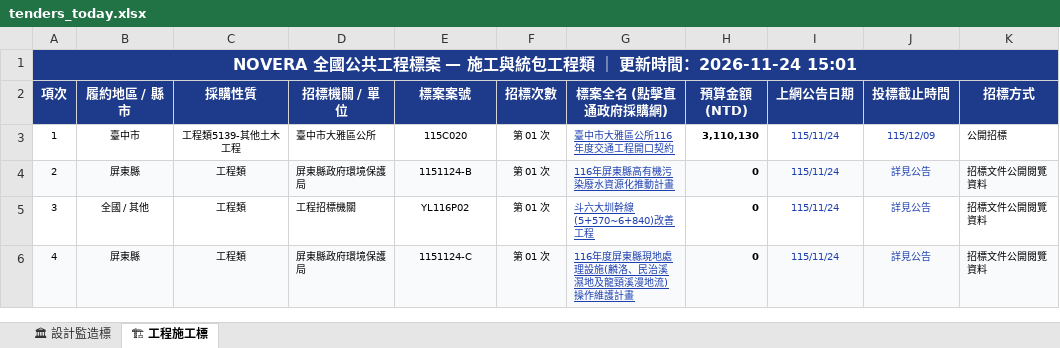
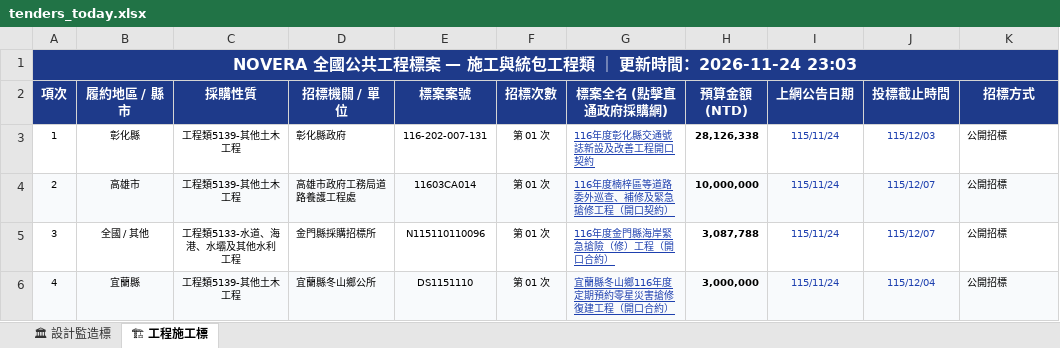
Before and after one commit to gardenai0222-a11y/gardenai0222-a11y.github.io, an Excel workbook: tenders_today.xlsx, sheet 🏗 工程施工標, drawn as a sheet; only a part is shown; values as stored, in another font and other column widths than the file's, no borders; the diff covers the shown part only; the diff names each change by its address in the sheet, - before the commit and + after, or states it on an @@ line.

```diff
--- a/tenders_today.xlsx (sheet 🏗 工程施工標)
+++ b/tenders_today.xlsx (sheet 🏗 工程施工標)
-A1 (項次): …時間：2026-11-24 15:01
+A1 (項次): …時間：2026-11-24 23:03
-B3 (履約地區 / 縣市): 臺中市
+B3 (履約地區 / 縣市): 彰化縣
-D3 (招標機關 / 單位): 臺中市大雅區公所
+D3 (招標機關 / 單位): 彰化縣政府
-E3 (標案案號): 115C020
+E3 (標案案號): 116-202-007-131
-G3 (標案全名 (點擊直通政府採購網)): 臺中市大雅區公所116年度交通工程開口契約
+G3 (標案全名 (點擊直通政府採購網)): 116年度彰化縣交通號誌新設及改善工程開口契約
-H3 (預算金額 (NTD)): 3,110,130
+H3 (預算金額 (NTD)): 28,126,338
-J3 (投標截止時間): 115/12/09
+J3 (投標截止時間): 115/12/03
-B4 (履約地區 / 縣市): 屏東縣
+B4 (履約地區 / 縣市): 高雄市
-C4 (採購性質): 工程類
+C4 (採購性質): 工程類5139-其他土木工程
-D4 (招標機關 / 單位): 屏東縣政府環境保護局
+D4 (招標機關 / 單位): 高雄市政府工務局道路養護工程處
-E4 (標案案號): 1151124-B
+E4 (標案案號): 11603CA014
-G4 (標案全名 (點擊直通政府採購網)): 116年屏東縣高有機污染廢水資源化推動計畫
+G4 (標案全名 (點擊直通政府採購網)): 116年度楠梓區等道路委外巡查、補修及緊急搶修工程（開口契約）
-H4 (預算金額 (NTD)): 0
+H4 (預算金額 (NTD)): 10,000,000
-J4:J5 (投標截止時間): 詳見公告
+J4:J5 (投標截止時間): 115/12/07
-K4:K6 (招標方式): 招標文件公開閱覽資料
+K4:K6 (招標方式): 公開招標
-C5 (採購性質): 工程類
+C5 (採購性質): 工程類5133-水道、海港、水壩及其他水利工程
-D5 (招標機關 / 單位): 工程招標機關
+D5 (招標機關 / 單位): 金門縣採購招標所
-E5 (標案案號): YL116P02
+E5 (標案案號): N115110110096
-G5 (標案全名 (點擊直通政府採購網)): 斗六大圳幹線(5+570~6+840)改善工程
+G5 (標案全名 (點擊直通政府採購網)): 116年度金門縣海岸緊急搶險（修）工程（開口合約）
-H5 (預算金額 (NTD)): 0
+H5 (預算金額 (NTD)): 3,087,788
-B6 (履約地區 / 縣市): 屏東縣
+B6 (履約地區 / 縣市): 宜蘭縣
-C6 (採購性質): 工程類
+C6 (採購性質): 工程類5139-其他土木工程
-D6 (招標機關 / 單位): 屏東縣政府環境保護局
+D6 (招標機關 / 單位): 宜蘭縣冬山鄉公所
-E6 (標案案號): 1151124-C
+E6 (標案案號): DS1151110
-G6 (標案全名 (點擊直通政府採購網)): 116年度屏東縣現地處理設施(麟洛、民治溪濕地及龍頸溪漫地流)操作維護計畫
+G6 (標案全名 (點擊直通政府採購網)): 宜蘭縣冬山鄉116年度定期預約零星災害搶修復建工程（開口合約）
-H6 (預算金額 (NTD)): 0
+H6 (預算金額 (NTD)): 3,000,000
-J6 (投標截止時間): 詳見公告
+J6 (投標截止時間): 115/12/04
```
Also changed, not shown: 663 edited cells elsewhere in this sheet, sheet 🏛 設計監造標, 今日政府電子採購網.xlsx, 2 other files.
